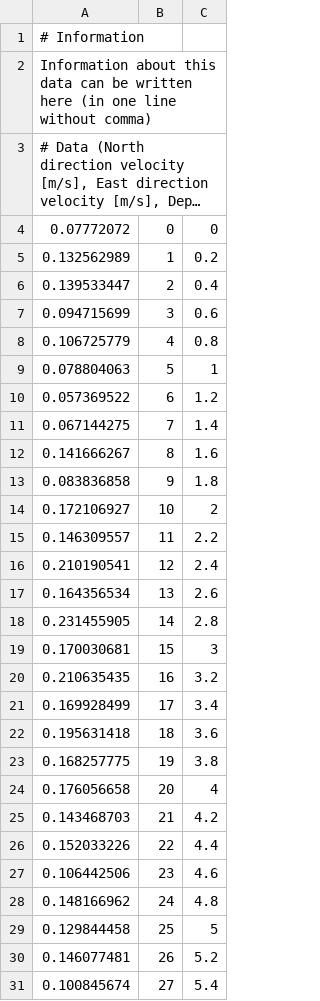
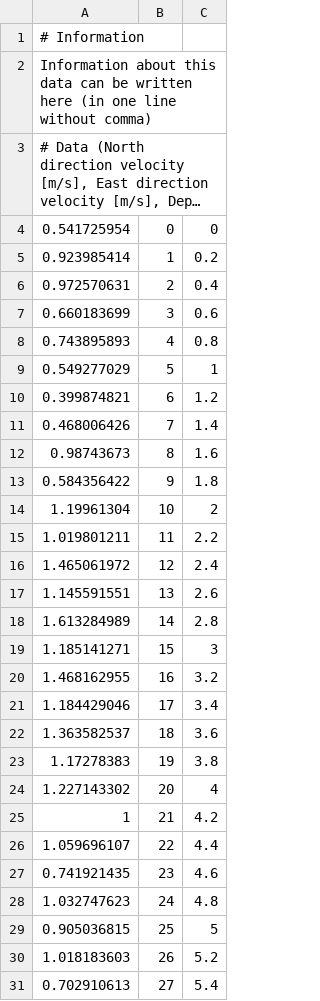
Before and after one commit to Field-Robotics-Lab/glider_hybrid_whoi, a CSV file: glider_hybrid_whoi_gazebo/worlds/transientOceanCurrentDatabase.csv, drawn as a sheet; only a part is shown; long unchanged cells end in …; the diff covers the shown part only; the diff names each change by its address in the sheet, - before the commit and + after, or states it on an @@ line.

Commit message:
adjust stratified ocean current amp as tidal ocean current is based on 14 feet depth

```diff
--- a/glider_hybrid_whoi_gazebo/worlds/transientOceanCurrentDatabase.csv
+++ b/glider_hybrid_whoi_gazebo/worlds/transientOceanCurrentDatabase.csv
-A4: 0.07772072
+A4: 0.541725954
-A5: 0.132562989
+A5: 0.923985414
-A6: 0.139533447
+A6: 0.972570631
-A7: 0.094715699
+A7: 0.660183699
-A8: 0.106725779
+A8: 0.743895893
-A9: 0.078804063
+A9: 0.549277029
-A10: 0.057369522
+A10: 0.399874821
-A11: 0.067144275
+A11: 0.468006426
-A12: 0.141666267
+A12: 0.98743673
-A13: 0.083836858
+A13: 0.584356422
-A14: 0.172106927
+A14: 1.19961304
-A15: 0.146309557
+A15: 1.019801211
-A16: 0.210190541
+A16: 1.465061972
-A17: 0.164356534
+A17: 1.145591551
-A18: 0.231455905
+A18: 1.613284989
-A19: 0.170030681
+A19: 1.185141271
-A20: 0.210635435
+A20: 1.468162955
-A21: 0.169928499
+A21: 1.184429046
-A22: 0.195631418
+A22: 1.363582537
-A23: 0.168257775
+A23: 1.17278383
-A24: 0.176056658
+A24: 1.227143302
-A25: 0.143468703
+A25: 1
-A26: 0.152033226
+A26: 1.059696107
-A27: 0.106442506
+A27: 0.741921435
-A28: 0.148166962
+A28: 1.032747623
-A29: 0.129844458
+A29: 0.905036815
-A30: 0.146077481
+A30: 1.018183603
-A31: 0.100845674
+A31: 0.702910613
```
Also changed, not shown: 68 edited cells elsewhere in this file.
